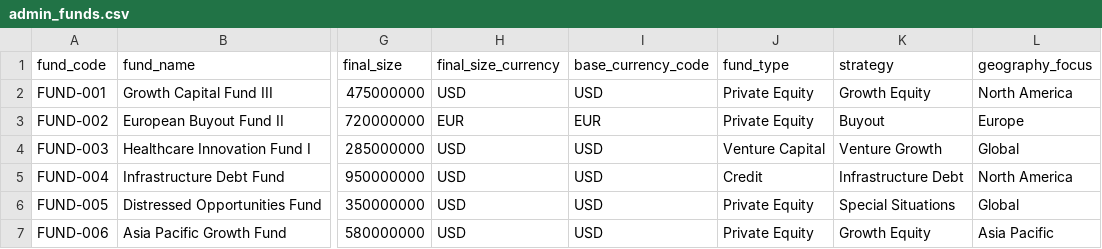
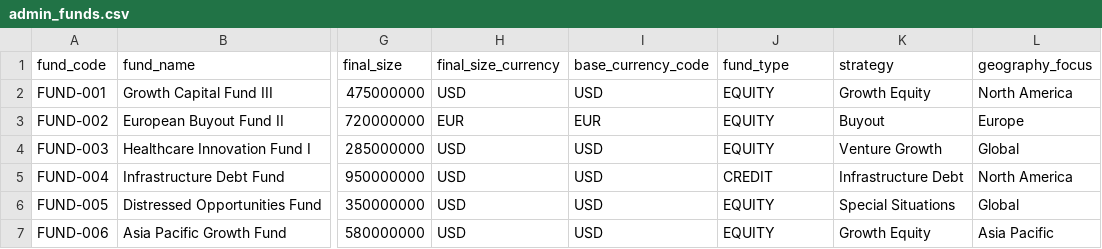
Before and after one commit to open-amos/source-example, a CSV file: seeds/fund_admin_example/admin_funds.csv, drawn as a sheet; only a part is shown, gaps mark what is left out; the diff names each change by its address in the sheet, - before the commit and + after, or states it on an @@ line.

Commit message:
Limit fund types to equity and credit

```diff
--- a/seeds/fund_admin_example/admin_funds.csv
+++ b/seeds/fund_admin_example/admin_funds.csv
-J2:J3 (fund_type): Private Equity
+J2:J3 (fund_type): EQUITY
-J4 (fund_type): Venture Capital
+J4 (fund_type): EQUITY
-J5 (fund_type): Credit
+J5 (fund_type): CREDIT
-J6:J7 (fund_type): Private Equity
+J6:J7 (fund_type): EQUITY
```
Also changed, not shown: 2 other files.
